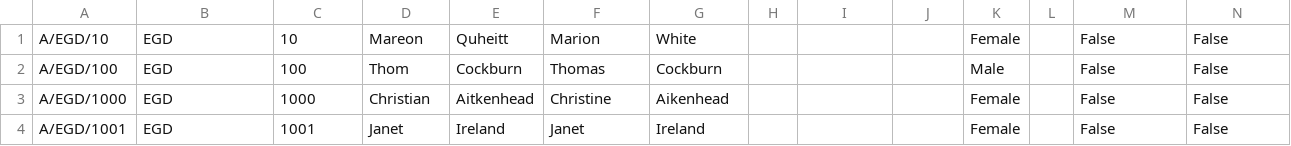
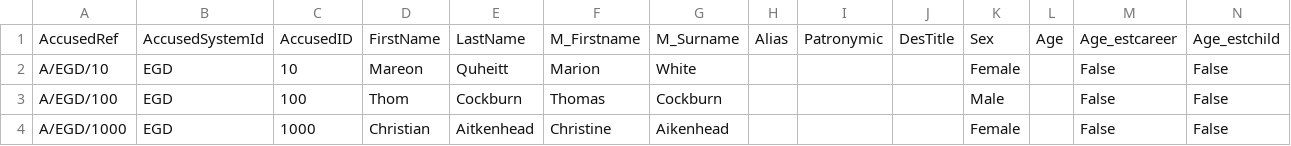
Before and after one commit to lamachan/NEWD, a CSV file: PROJEKT1_2/wiedzmy/csvki/WDB_Accused.csv, drawn as a sheet; only a part is shown; the shorter side is filled out with more unchanged rows; rows hold the shown columns only; the diff names each change by its address in the sheet, - before the commit and + after, or states it on an @@ line.

```diff
--- a/PROJEKT1_2/wiedzmy/csvki/WDB_Accused.csv
+++ b/PROJEKT1_2/wiedzmy/csvki/WDB_Accused.csv
+row 1: AccusedRef | AccusedSystemId | AccusedID | FirstName | LastName | M_Firstname | M_Surname | Alias | Patronymic | DesTitle | Sex | Age | Age_estcareer | Age_estchild
```
Also changed, not shown: PROJEKT1_2/wiedzmy/csvki/WDB_Imprisonment.csv, PROJEKT1_2/wiedzmy/csvki/WDB_MusicalInstrument.csv, 15 other files.
